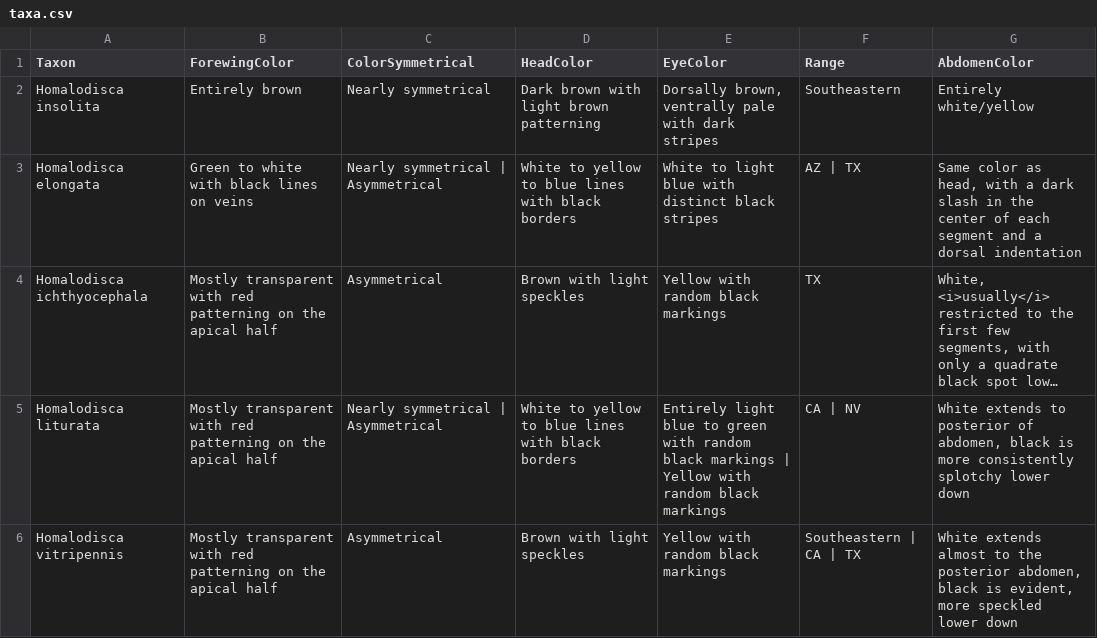
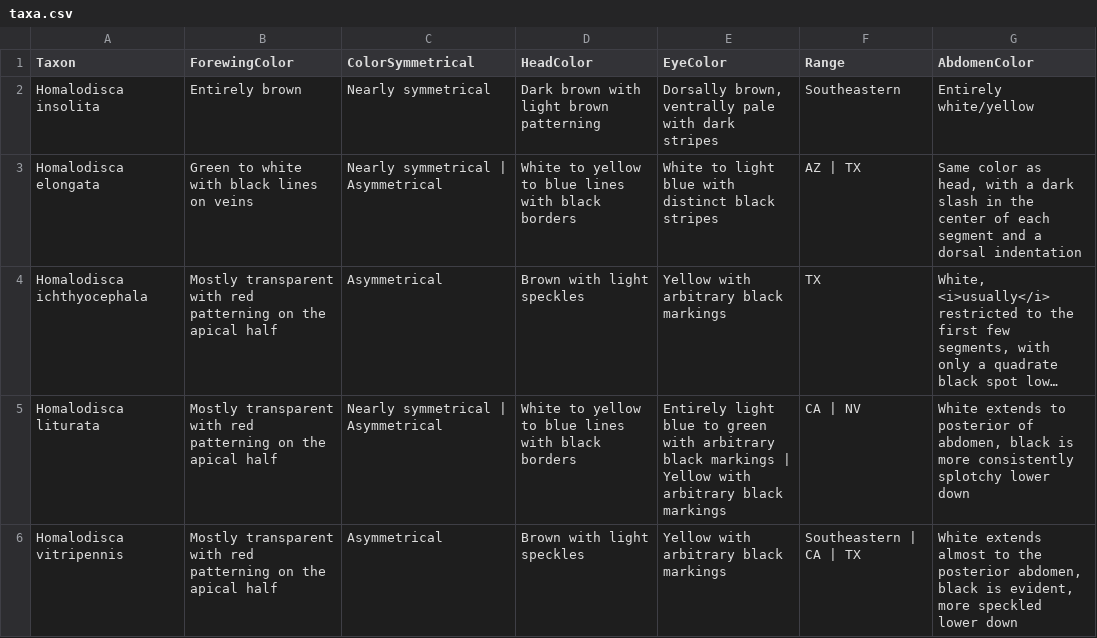
Before and after one commit to zdankowicz/homalodisca, a CSV file: identikit/kb/homalodisca/taxa.csv, drawn as a sheet; long unchanged cells end in …; the diff names each change by its address in the sheet, - before the commit and + after, or states it on an @@ line.

Commit message:
Update taxa.csv

```diff
--- a/identikit/kb/homalodisca/taxa.csv
+++ b/identikit/kb/homalodisca/taxa.csv
-E4 (EyeColor): Yellow with random black markings
+E4 (EyeColor): Yellow with arbitrary black markings
-E5 (EyeColor): …green with random black markings | Yellow with random black markings
+E5 (EyeColor): …green with arbitrary black markings | Yellow with arbitrary black markings
-E6 (EyeColor): Yellow with random black markings
+E6 (EyeColor): Yellow with arbitrary black markings
```
